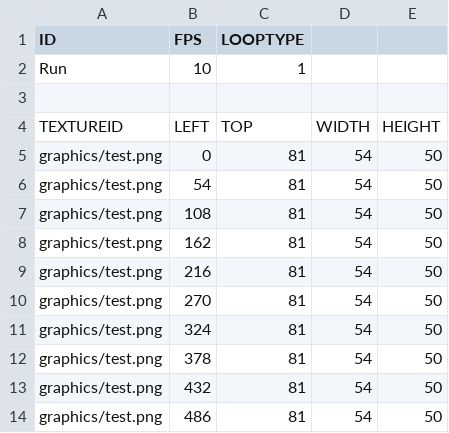
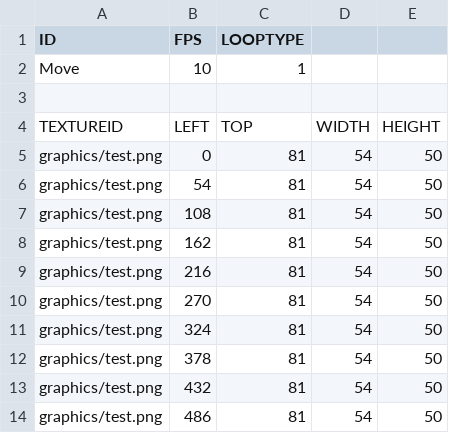
Before and after one commit to LimHyeoungJun/StickHero, a CSV file: stickhero-bin/Animations/Player2_Ani_run.csv, drawn as a sheet.

```diff
--- a/stickhero-bin/Animations/Player2_Ani_run.csv
+++ b/stickhero-bin/Animations/Player2_Ani_run.csv
@@ -1,3 +1,3 @@
 ID,FPS,LOOPTYPE,,
-Run,10,1,,
+Move,10,1,,
 ,,,,
```
Also changed, not shown: stickhero-bin/Animations/Player2_Ani_idle.csv, stickhero-bin/script/DefaultResourceList.csv, 27 other files.
